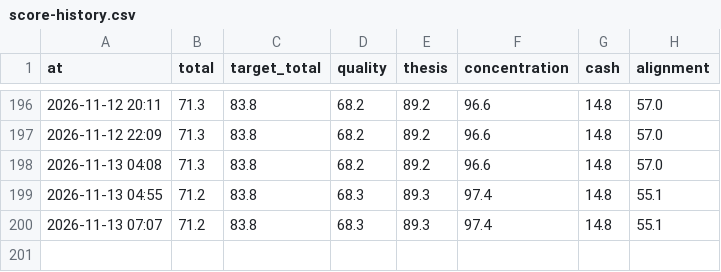
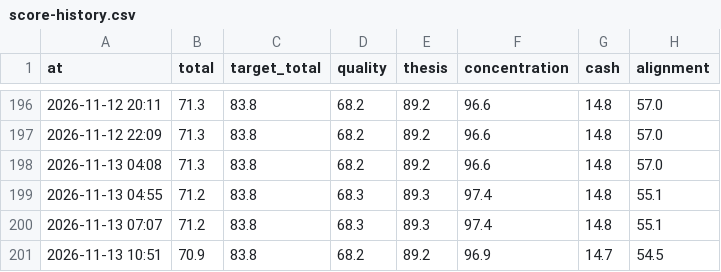
Before and after one commit to hwichan94/investment-desk, a CSV file: reports/score-history.csv, drawn as a sheet; only a part is shown, gaps mark what is left out; the diff names each change by its address in the sheet, - before the commit and + after, or states it on an @@ line.

```diff
--- a/reports/score-history.csv
+++ b/reports/score-history.csv
+row 201: 2026-11-13 10:51 | 70.9 | 83.8 | 68.2 | 89.2 | 96.9 | 14.7 | 54.5
```
Also changed, not shown: 14 other files.
